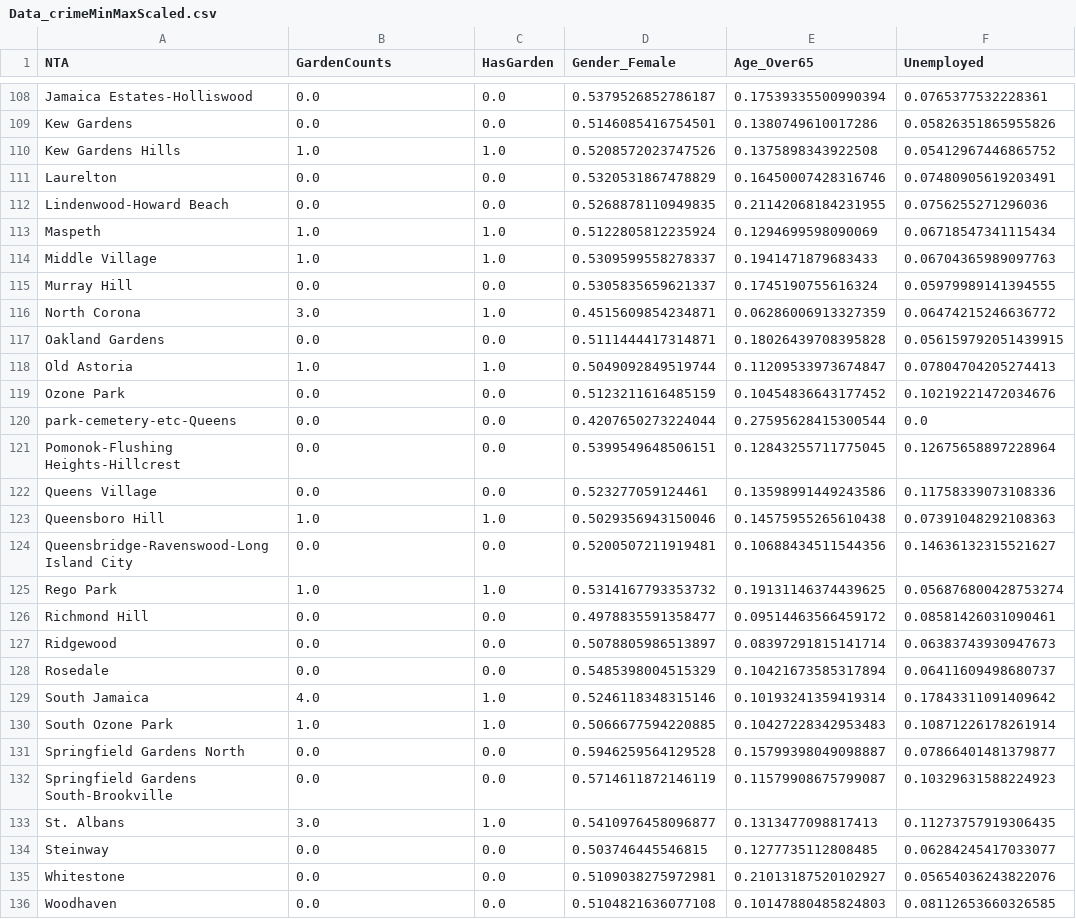
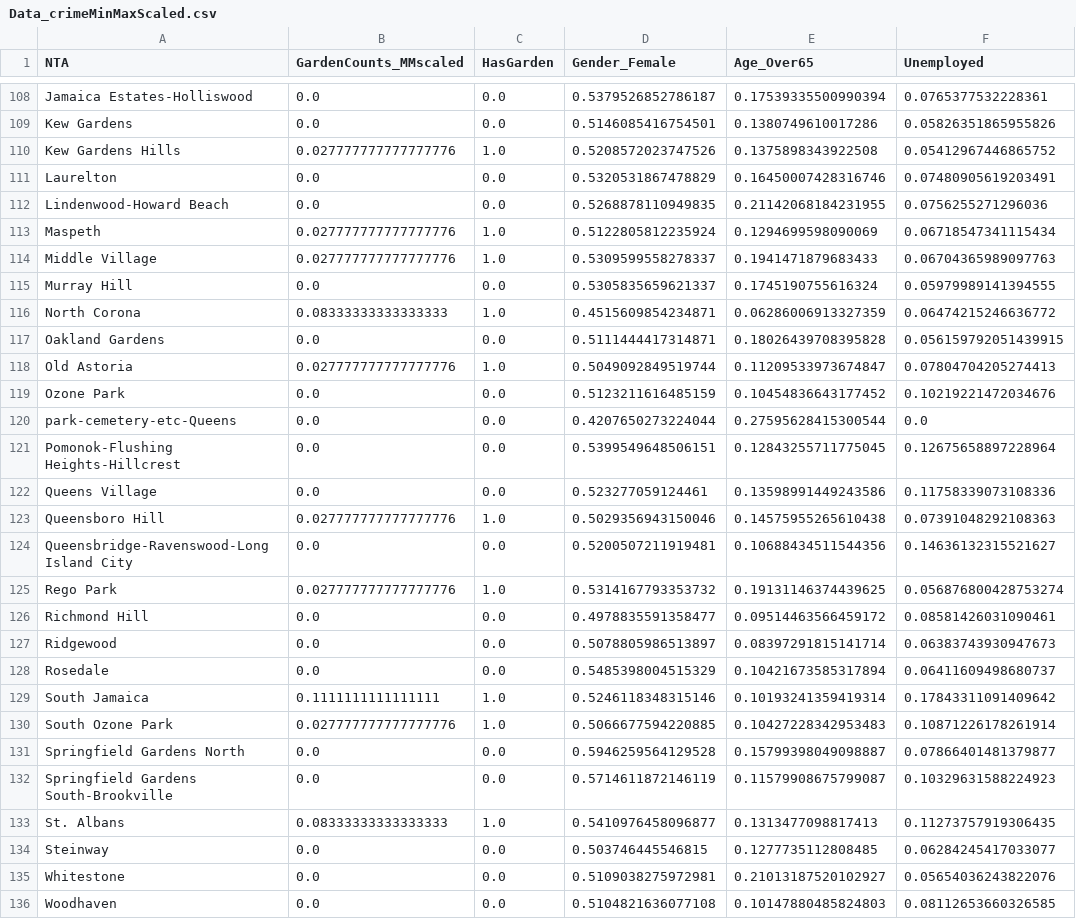
Before and after one commit to leonaisabelle/CUSP-ADS-Project, a CSV file: data/Data_crimeMinMaxScaled.csv, drawn as a sheet; only a part is shown, gaps mark what is left out; the diff covers the shown part only; the diff names each change by its address in the sheet, - before the commit and + after, or states it on an @@ line.

```diff
--- a/data/Data_crimeMinMaxScaled.csv
+++ b/data/Data_crimeMinMaxScaled.csv
-B1: GardenCounts
+B1: GardenCounts_MMscaled
-B110 (GardenCounts_MMscaled): 1.0
+B110 (GardenCounts_MMscaled): 0.027777777777777776
-B113:B114 (GardenCounts_MMscaled): 1.0
+B113:B114 (GardenCounts_MMscaled): 0.027777777777777776
-B116 (GardenCounts_MMscaled): 3.0
+B116 (GardenCounts_MMscaled): 0.08333333333333333
-B118 (GardenCounts_MMscaled): 1.0
+B118 (GardenCounts_MMscaled): 0.027777777777777776
-B123 (GardenCounts_MMscaled): 1.0
+B123 (GardenCounts_MMscaled): 0.027777777777777776
-B125 (GardenCounts_MMscaled): 1.0
+B125 (GardenCounts_MMscaled): 0.027777777777777776
-B129 (GardenCounts_MMscaled): 4.0
+B129 (GardenCounts_MMscaled): 0.1111111111111111
-B130 (GardenCounts_MMscaled): 1.0
+B130 (GardenCounts_MMscaled): 0.027777777777777776
-B133 (GardenCounts_MMscaled): 3.0
+B133 (GardenCounts_MMscaled): 0.08333333333333333
```
Also changed, not shown: 83 edited cells elsewhere in this file, data/Data_all.csv, data/Data_crimeStandardScaled.csv, 3 other files.
